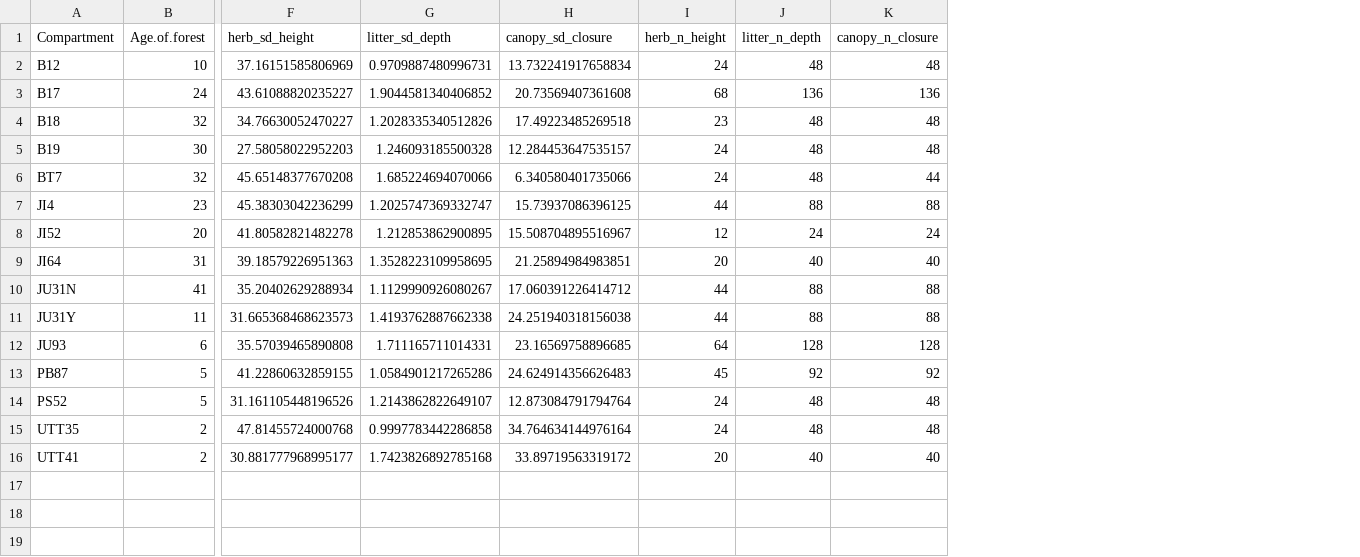
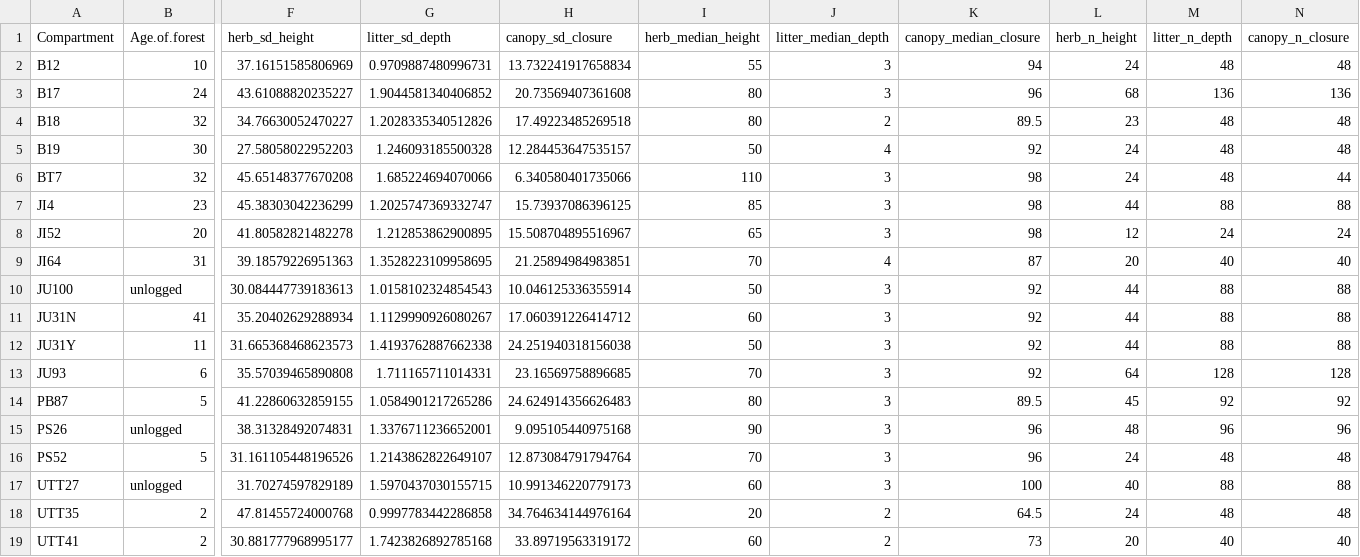
Before and after one commit to andbeck/iNextModelling, a CSV file: SpeciesAdultData/hab_summary_rot1.csv, drawn as a sheet; only a part is shown, gaps mark what is left out; rows hold the shown columns only; the diff names each change by its address in the sheet, - before the commit and + after, or states it on an @@ line.

Commit message:
median and unlogged to habitat data and AccPres checking

```diff
--- a/SpeciesAdultData/hab_summary_rot1.csv
+++ b/SpeciesAdultData/hab_summary_rot1.csv
+column I (herb_median_height), rows 2-9: 55 | 80 | 80 | 50 | 110 | 85 | 65 | 70; rows 11-14: 60 | 50 | 70 | 80; row 16: 70; rows 18-19: 20 | 60
+column J (litter_median_depth), rows 2-9: 3 | 3 | 2 | 4 | 3 | 3 | 3 | 4; rows 11-14: all 3; row 16: 3; rows 18-19: 2 | 2
+column K (canopy_median_closure), rows 2-9: 94 | 96 | 89.5 | 92 | 98 | 98 | 98 | 87; rows 11-14: 92 | 92 | 92 | 89.5; row 16: 96; rows 18-19: 64.5 | 73
+row 10: JU100 | unlogged | 30.084447739183613 | 1.0158102324854543 | 10.046125336355914 | 50 | 3 | 92 | 44 | 88 | 88
+row 15: PS26 | unlogged | 38.31328492074831 | 1.3376711236652001 | 9.095105440975168 | 90 | 3 | 96 | 48 | 96 | 96
+row 17: UTT27 | unlogged | 31.70274597829189 | 1.5970437030155715 | 10.991346220779173 | 60 | 3 | 100 | 40 | 88 | 88
```
Also changed, not shown: SpeciesAdultData/RawHabitatData.csv, 3 other files.
